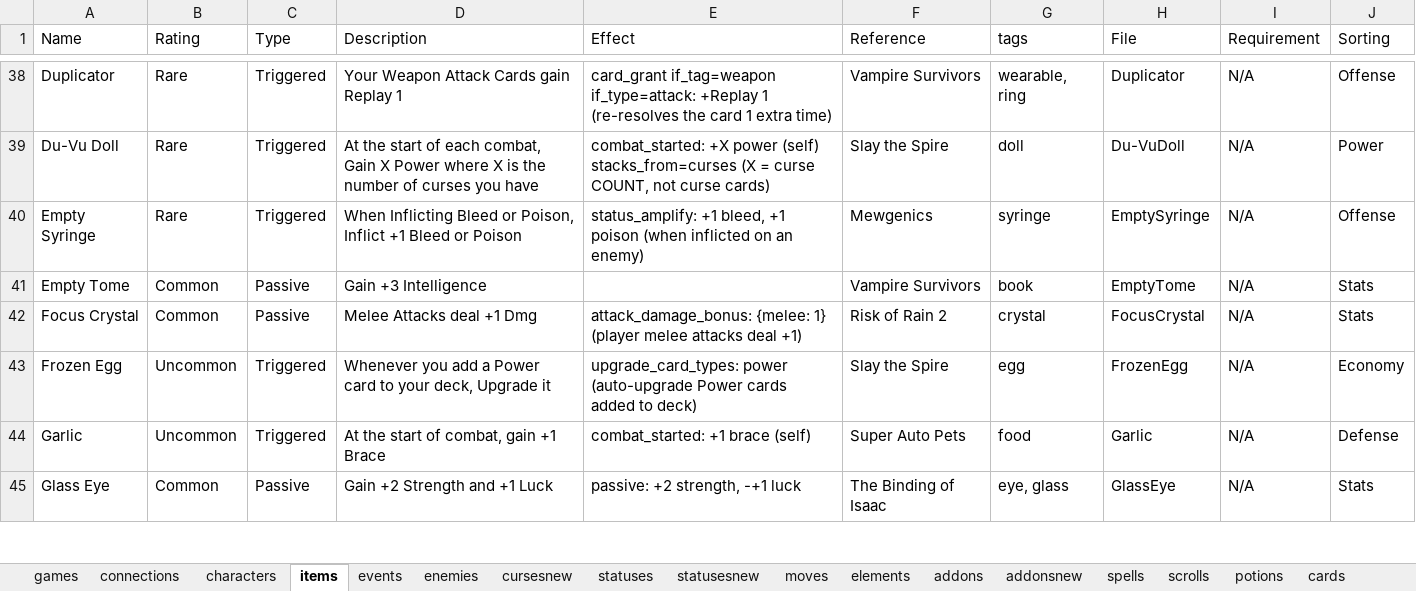
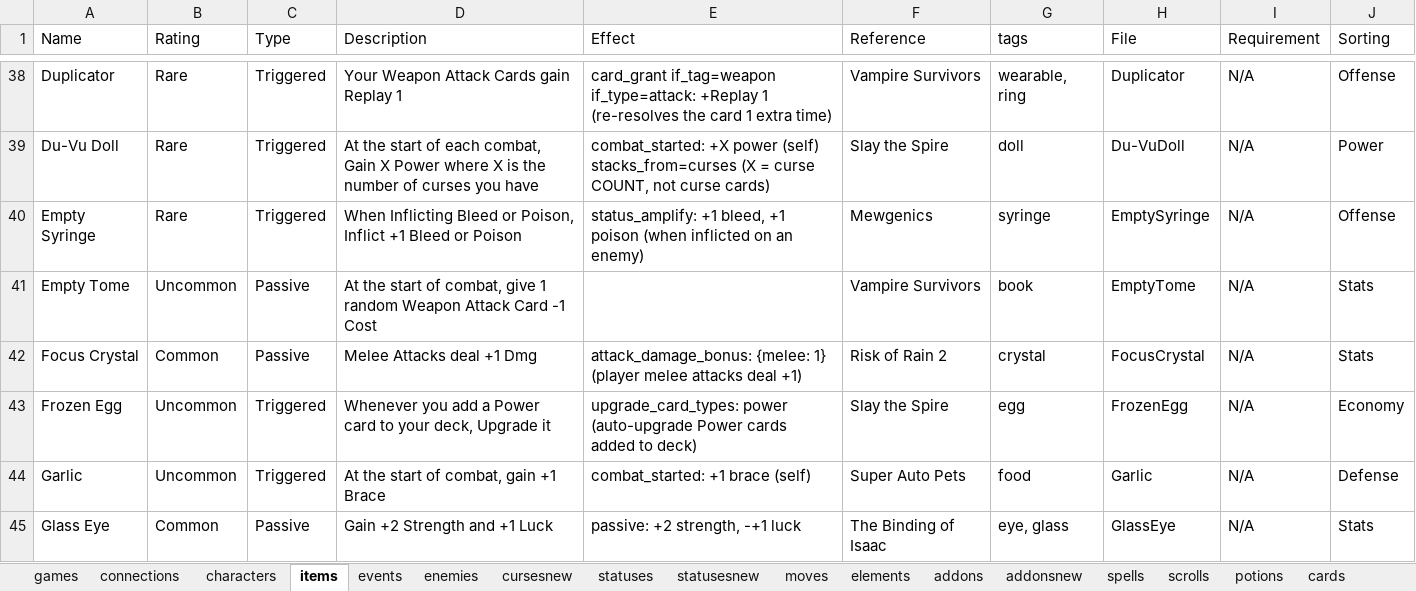
Before and after one commit to batsling/Roguelike-like, an Excel workbook: tools/Roguelikes.xlsx, sheet items, drawn as a sheet; only a part is shown, gaps mark what is left out; values as stored, in another font and other column widths than the file's, no borders; table styles not drawn; the diff names each change by its address in the sheet, - before the commit and + after, or states it on an @@ line.

Commit message:
Add files via upload

```diff
--- a/tools/Roguelikes.xlsx (sheet items)
+++ b/tools/Roguelikes.xlsx (sheet items)
-B41 (Rating): Common
+B41 (Rating): Uncommon
-D41 (Description): Gain +3 Intelligence
+D41 (Description): At the start of combat, give 1 random Weapon Attack Card -1 Cost
```
